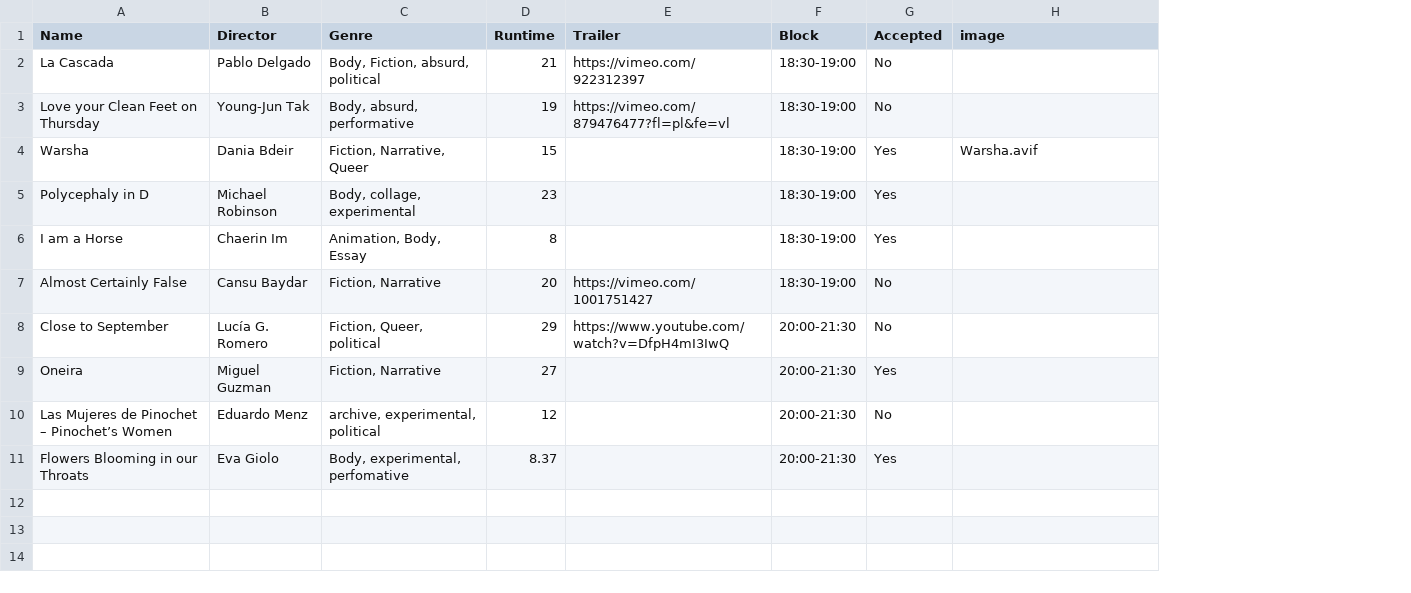
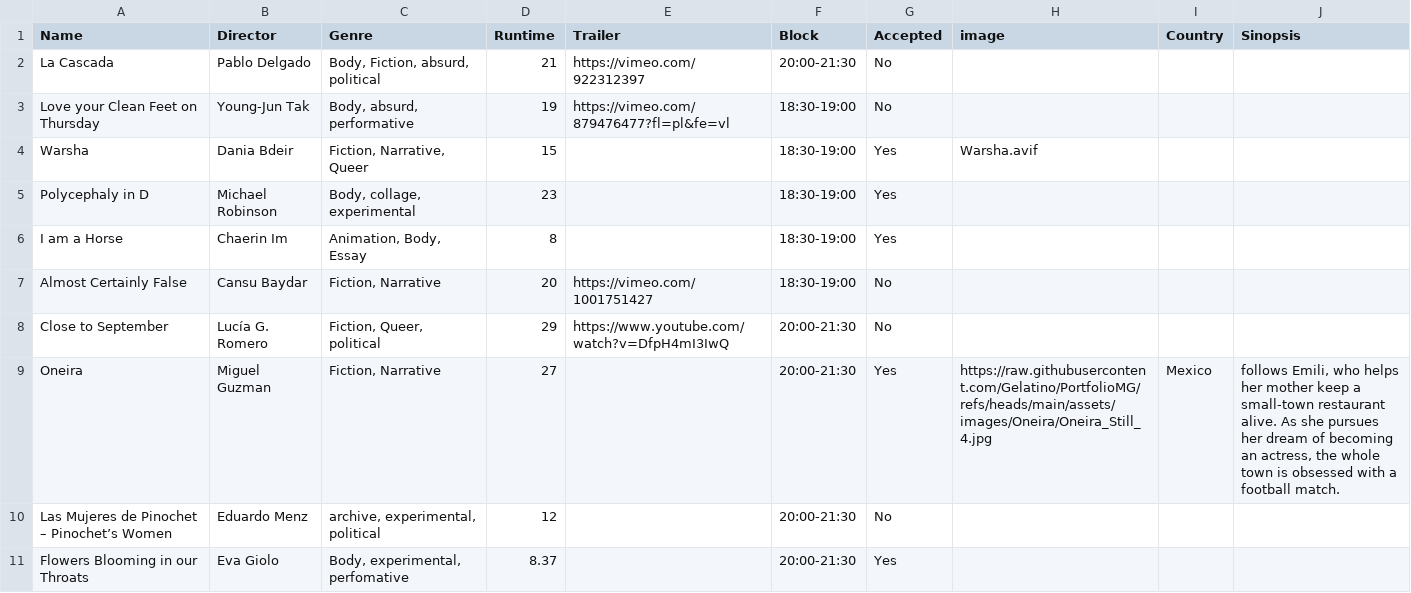
Before and after one commit to Gelatino/LTFA, a CSV file: data.csv, drawn as a sheet; the diff names each change by its address in the sheet, - before the commit and + after, or states it on an @@ line.

```diff
--- a/data.csv
+++ b/data.csv
+column I (Country), row 9: Mexico
+column J (Sinopsis), row 9: follows Emili, who helps her mother keep a small-town restaurant alive. As she pursues her dream of becoming an actress, the whole town is obsessed with a football match.
-F2 (Block): 18:30-19:00
+F2 (Block): 20:00-21:30
-H9 (image): (empty)
+H9 (image): https://raw.githubusercontent.com/Gelatino/PortfolioMG/refs/heads/main/assets/images/Oneira/Oneira_Still_4.jpg
```
Also changed, not shown: 4 other files.
